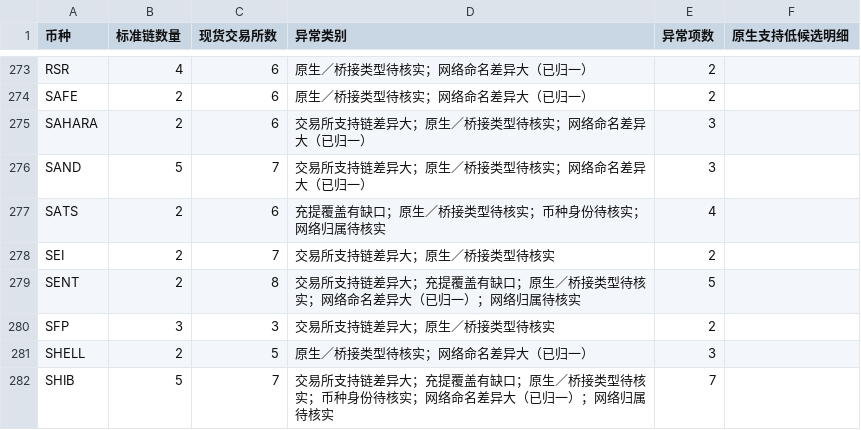
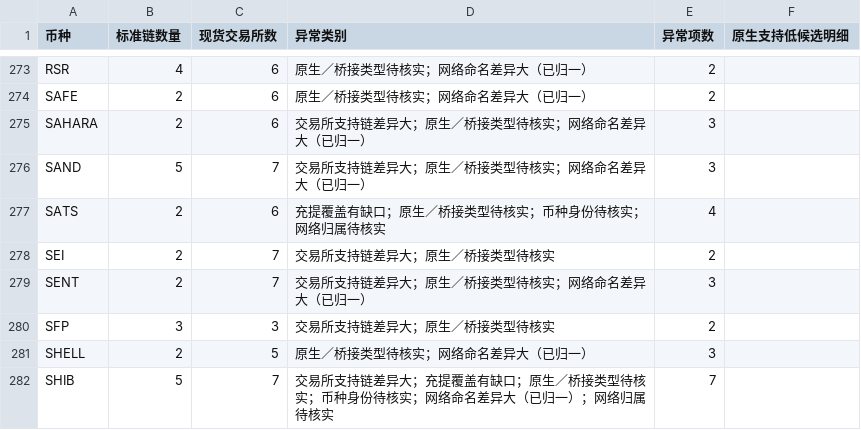
Before and after one commit to mizunoeth-me/tfund_risk_score_dashborad, a CSV file: data/multichain_summary.csv, drawn as a sheet; only a part is shown, gaps mark what is left out; the diff covers the shown part only.

```diff
--- a/data/multichain_summary.csv
+++ b/data/multichain_summary.csv
@@ -278,3 +278,3 @@ SATS,2,6,充提覆盖有缺口；原生／桥接类型待核实；币种身份
 SEI,2,7,交易所支持链差异大；原生／桥接类型待核实,2,
-SENT,2,8,交易所支持链差异大；充提覆盖有缺口；原生／桥接类型待核实；网络命名差异大（已归一）；网络归属待核实,5,
+SENT,2,7,交易所支持链差异大；原生／桥接类型待核实；网络命名差异大（已归一）,3,
 SFP,3,3,交易所支持链差异大；原生／桥接类型待核实,2,
```
Also changed, not shown: 74 edited cells elsewhere in this file, 6 other files.
